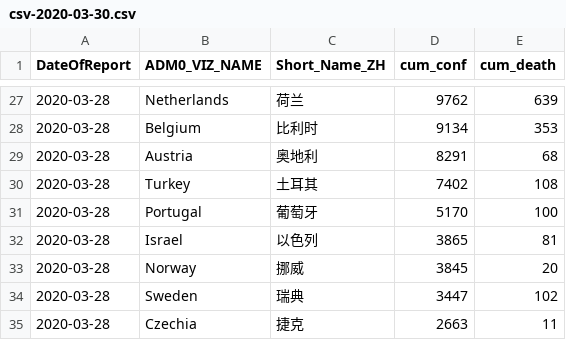
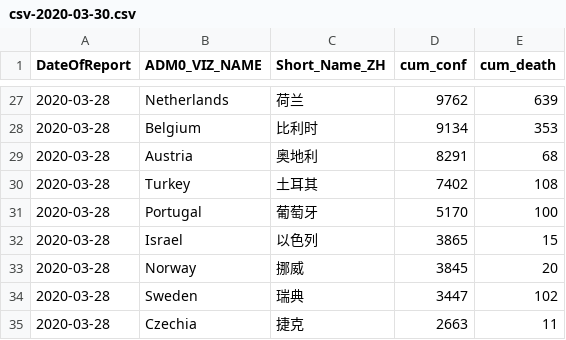
Before and after one commit to mahl/WHO-COVID-19-Data, a CSV file: data/csv/csv-2020-03-30.csv, drawn as a sheet; only a part is shown, gaps mark what is left out.

```diff
--- a/data/csv/csv-2020-03-30.csv
+++ b/data/csv/csv-2020-03-30.csv
@@ -35,3 +35,3 @@
 "2020-03-28","Portugal","葡萄牙",5170,100
-"2020-03-28","Israel","以色列",3865,81
+"2020-03-28","Israel","以色列",3865,15
 "2020-03-28","Norway","挪威",3845,20
```
Also changed, not shown: 1 other file.
